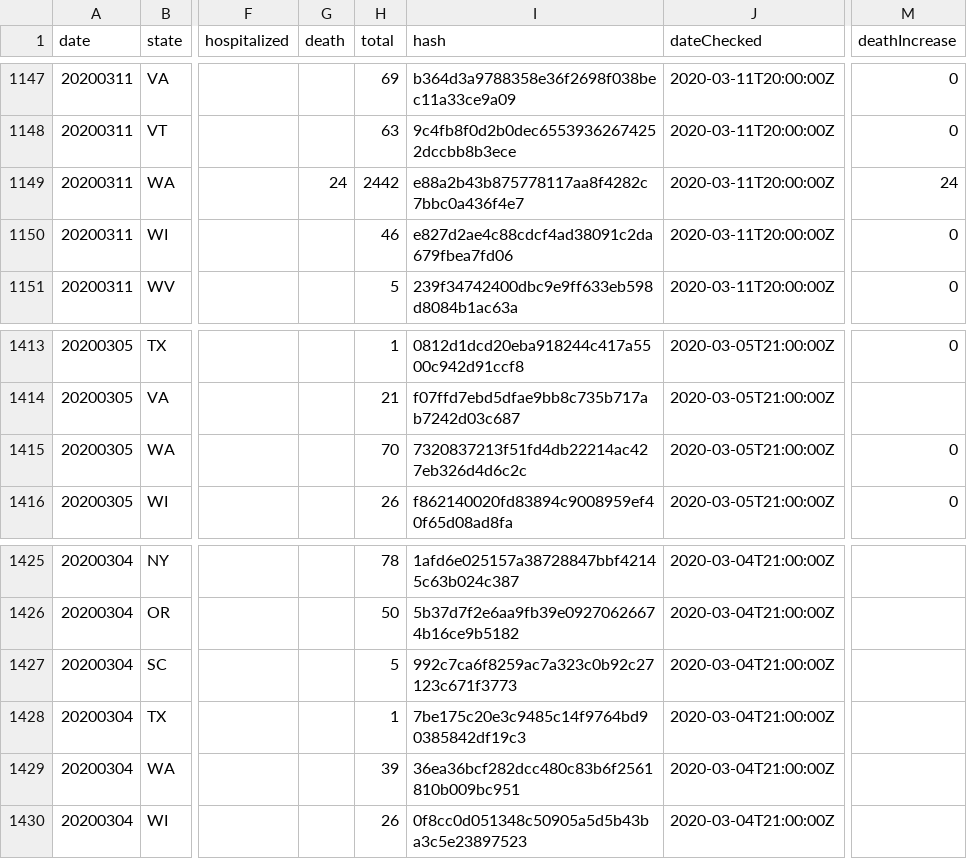
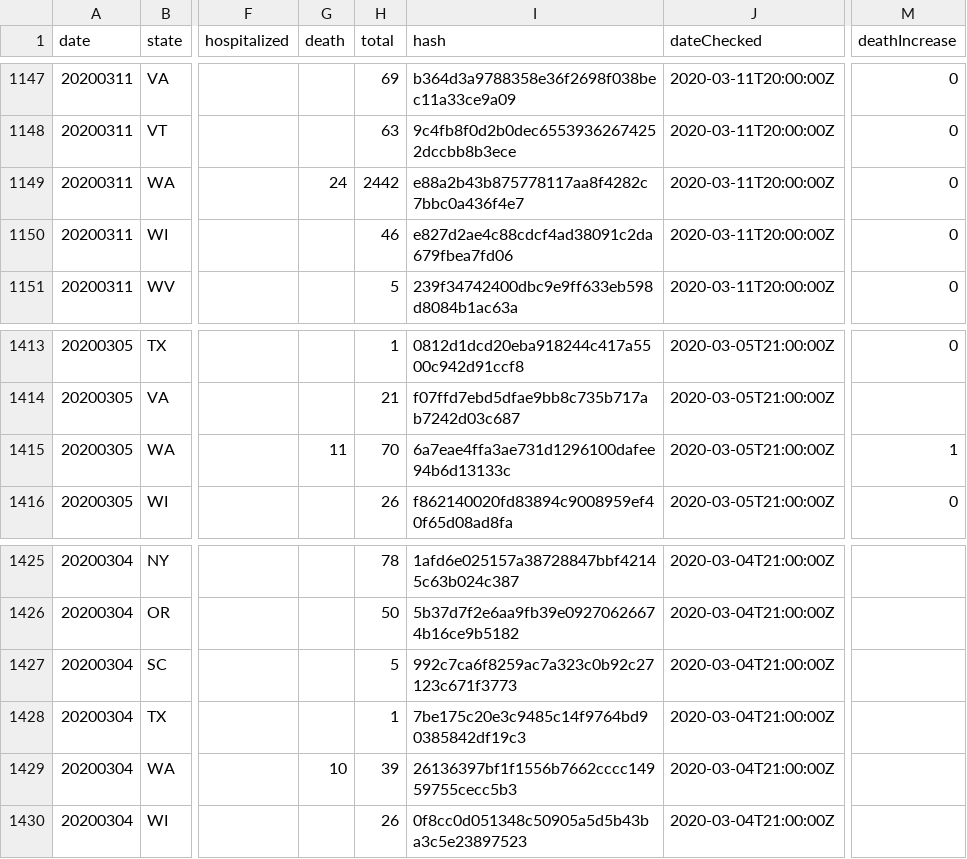
Before and after one commit to rben01/covid19, a CSV file: data/covid_states_daily.csv, drawn as a sheet; only a part is shown, gaps mark what is left out; the diff covers the shown part only; the diff names each change by its address in the sheet, - before the commit and + after, or states it on an @@ line.

```diff
--- a/data/covid_states_daily.csv
+++ b/data/covid_states_daily.csv
-M1149 (deathIncrease): 24
+M1149 (deathIncrease): 0
-G1415 (death): (empty)
+G1415 (death): 11
-I1415 (hash): 7320837213f51fd4db22214ac427eb326d4d6c2c
+I1415 (hash): 6a7eae4ffa3ae731d1296100dafee94b6d13133c
-M1415 (deathIncrease): 0
+M1415 (deathIncrease): 1
-G1429 (death): (empty)
+G1429 (death): 10
-I1429 (hash): 36ea36bcf282dcc480c83b6f2561810b009bc951
+I1429 (hash): 26136397bf1f1556b7662cccc14959755cecc5b3
```
Also changed, not shown: 15 edited cells elsewhere in this file, data/covid_countries_daily.csv, data/data_table.csv, 1 other file.
